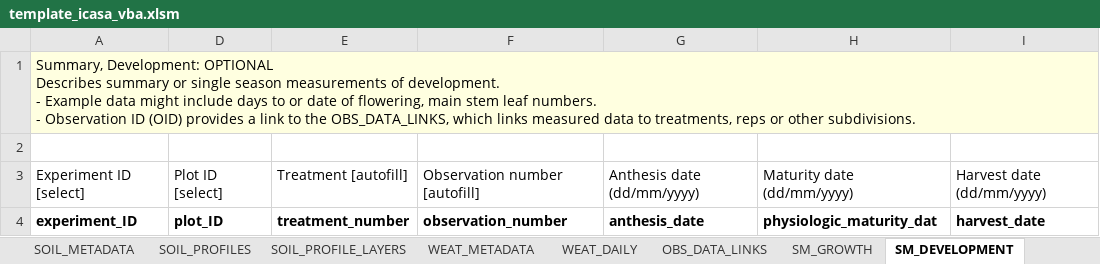
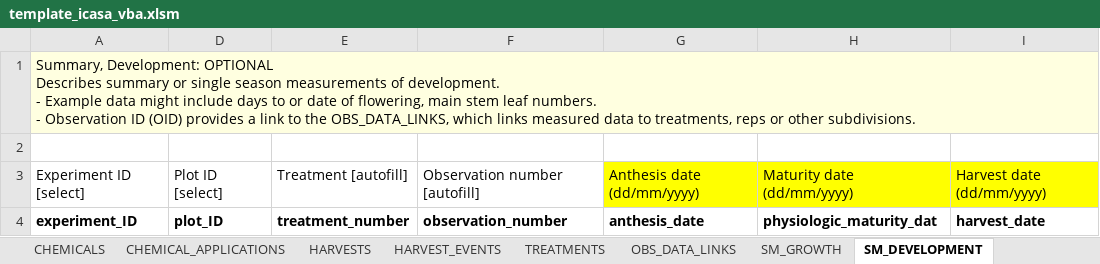
Before and after one commit to leroy-bml/csmInputTemplate, an Excel workbook: template_icasa_vba.xlsm, sheet SM_DEVELOPMENT, drawn as a sheet; values as stored, in another font and other column widths than the file's, no borders; charts and pictures and table styles not drawn; the diff names each change by its address in the sheet, - before the commit and + after, or states it on an @@ line.

Commit message:
fill out data Darwinkel 1978

```diff
--- a/template_icasa_vba.xlsm (sheet SM_DEVELOPMENT)
+++ b/template_icasa_vba.xlsm (sheet SM_DEVELOPMENT)
@@ sheet tab hidden: SOIL_METADATA @@
@@ sheet tab hidden: SOIL_PROFILES @@
@@ sheet tab hidden: SOIL_PROFILE_LAYERS @@
@@ sheet tab hidden: WEAT_METADATA @@
@@ sheet tab hidden: WEAT_DAILY @@
-G3:I3 fill: none
+G3:I3 fill: #FFFF00
```
Also changed, not shown: sheet PLOT_DETAILS, sheet TREATMENTS, sheet PLANTINGS, sheet FERTILIZERS, sheet OBS_DATA_LINKS, sheet FIELDS, 10 more sheets, other sheet tabs.
